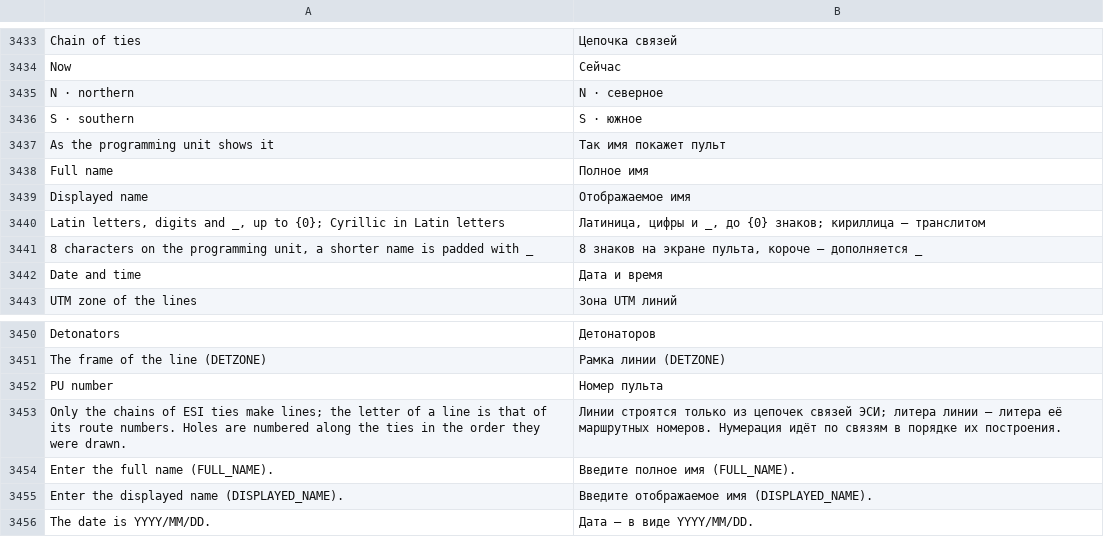
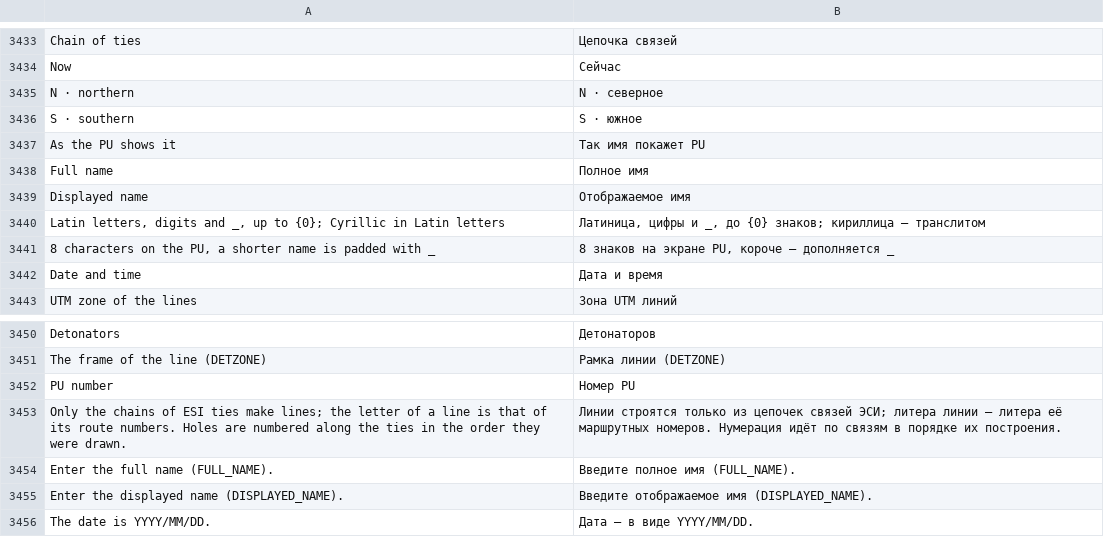
Before and after one commit to rootspain/bdsgnr, a TSV file: src/BlastDesigner.App/Services/ru.tsv, drawn as a sheet; only a part is shown, gaps mark what is left out.

```diff
--- a/src/BlastDesigner.App/Services/ru.tsv
+++ b/src/BlastDesigner.App/Services/ru.tsv
@@ -3436,3 +3436,3 @@ N · northern	N · северное
 S · southern	S · южное
-As the programming unit shows it	Так имя покажет пульт
+As the PU shows it	Так имя покажет PU
 Full name	Полное имя
@@ -3440,3 +3440,3 @@ Displayed name	Отображаемое имя
 Latin letters, digits and _, up to {0}; Cyrillic in Latin letters	Латиница, цифры и _, до {0} знаков; кириллица — транслитом
-8 characters on the programming unit, a shorter name is padded with _	8 знаков на экране пульта, короче — дополняется _
+8 characters on the PU, a shorter name is padded with _	8 знаков на экране PU, короче — дополняется _
 Date and time	Дата и время
@@ -3451,3 +3451,3 @@ Detonators	Детонаторов
 The frame of the line (DETZONE)	Рамка линии (DETZONE)
-PU number	Номер пульта
+PU number	Номер PU
 Only the chains of ESI ties make lines; the letter of a line is that of its route numbers. Holes are numbered along the ties in the order they were drawn.	Линии строятся только из цепочек связей ЭСИ; литера линии — литера её маршрутных номеров. Нумерация идёт по связям в порядке их построения.
```
Also changed, not shown: 3 other files.
